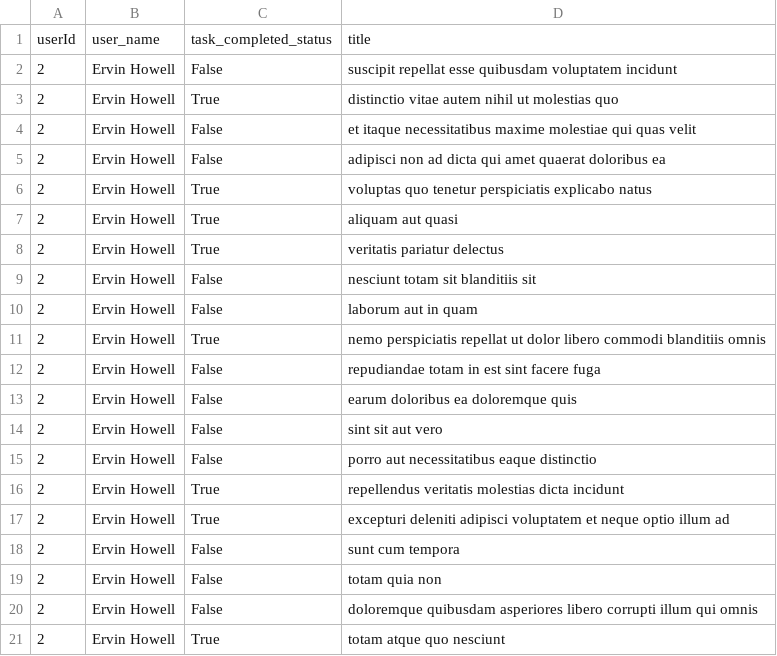
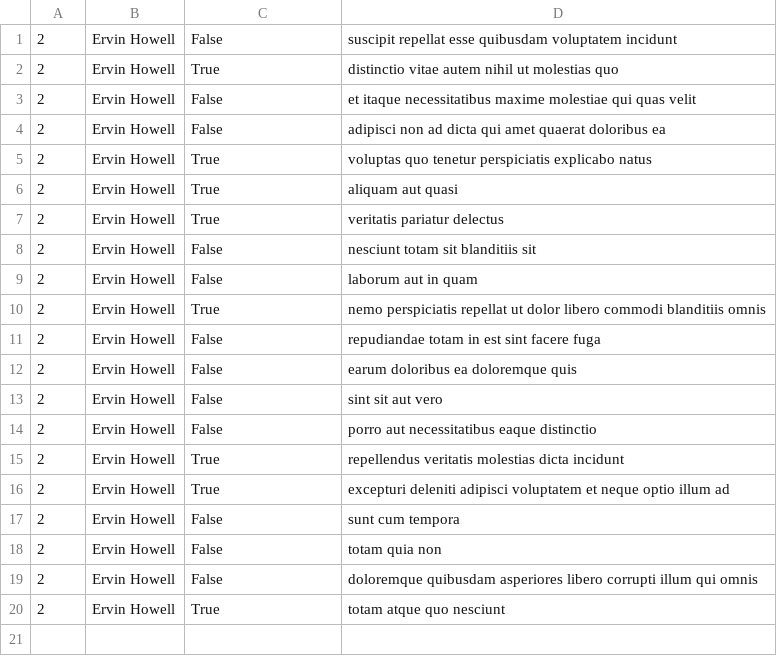
Before and after one commit to SantosAndrewz/alx-system_engineering-devops, a CSV file: 0x15-api/2.csv, drawn as a sheet.

```diff
--- a/0x15-api/2.csv
+++ b/0x15-api/2.csv
@@ -1,2 +1 @@
-userId,user_name,task_completed_status,title
 2,Ervin Howell,False,suscipit repellat esse quibusdam voluptatem incidunt
```
Also changed, not shown: 1 other file.
